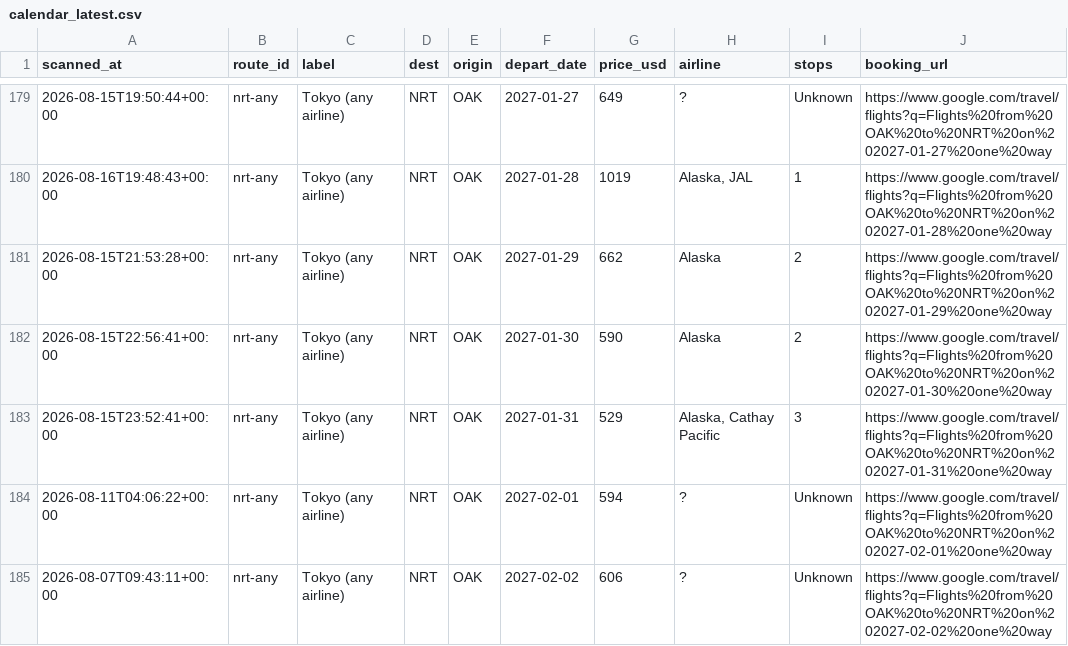
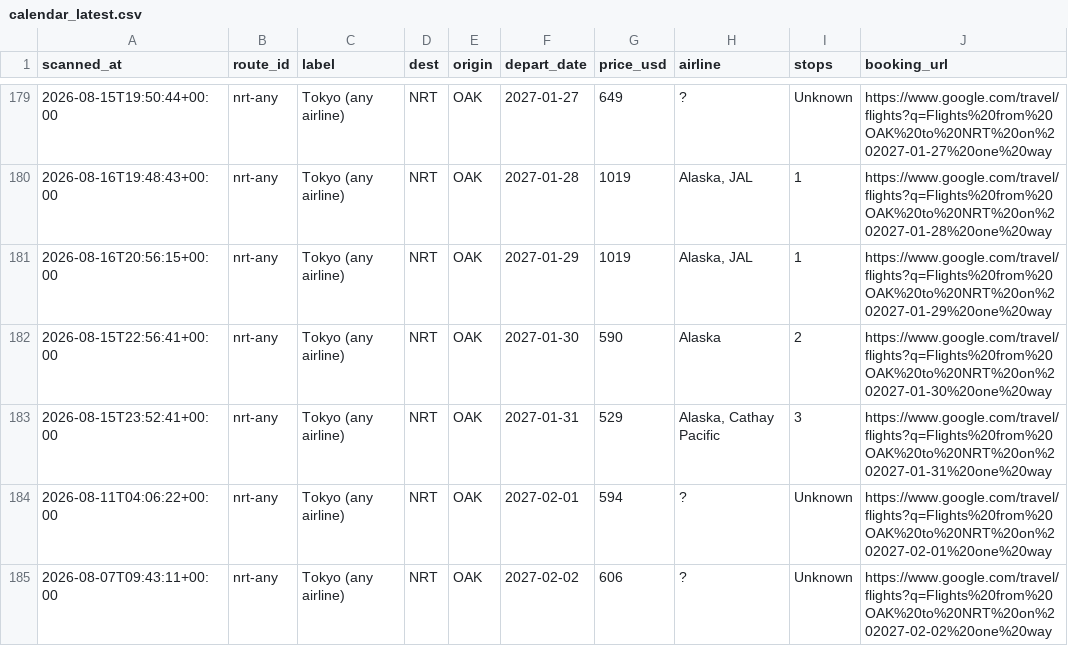
Before and after one commit to vanqd3216-dev/fare-tracker, a CSV file: calendar_latest.csv, drawn as a sheet; only a part is shown, gaps mark what is left out; the diff covers the shown part only.

```diff
--- a/calendar_latest.csv
+++ b/calendar_latest.csv
@@ -180,3 +180,3 @@ scanned_at,route_id,label,dest,origin,depart_date,price_usd,airline,stops,bookin
 2026-08-16T19:48:43+00:00,nrt-any,Tokyo (any airline),NRT,OAK,2027-01-28,1019,"Alaska, JAL",1,https://www.google.com/travel/flights?q=Flights%20from%20OAK%20to%20NRT%20on%202027-01-28%20one%20way
-2026-08-15T21:53:28+00:00,nrt-any,Tokyo (any airline),NRT,OAK,2027-01-29,662,Alaska,2,https://www.google.com/travel/flights?q=Flights%20from%20OAK%20to%20NRT%20on%202027-01-29%20one%20way
+2026-08-16T20:56:15+00:00,nrt-any,Tokyo (any airline),NRT,OAK,2027-01-29,1019,"Alaska, JAL",1,https://www.google.com/travel/flights?q=Flights%20from%20OAK%20to%20NRT%20on%202027-01-29%20one%20way
 2026-08-15T22:56:41+00:00,nrt-any,Tokyo (any airline),NRT,OAK,2027-01-30,590,Alaska,2,https://www.google.com/travel/flights?q=Flights%20from%20OAK%20to%20NRT%20on%202027-01-30%20one%20way
```
Also changed, not shown: 1 added row and 165 edited cells elsewhere in this file.
